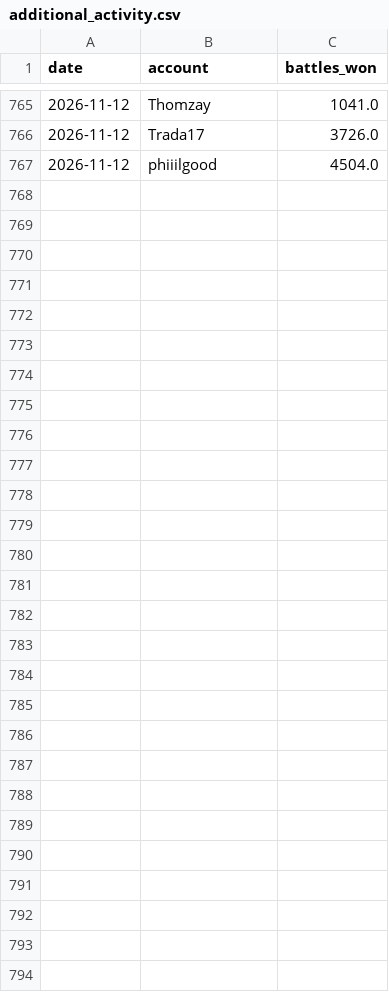
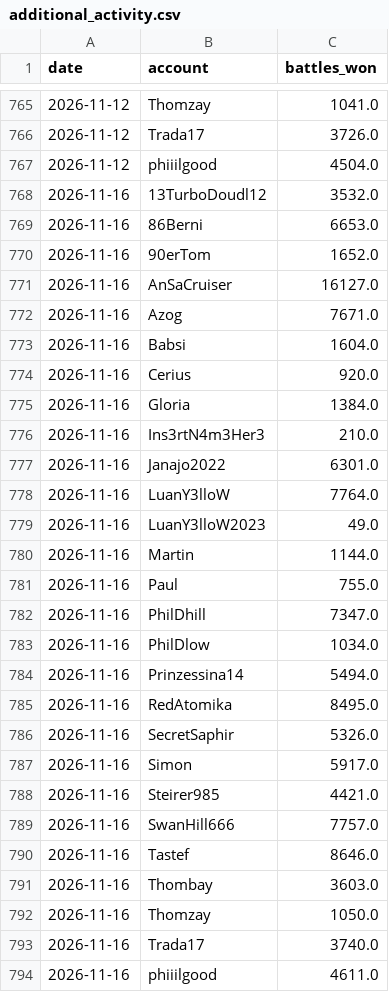
Before and after one commit to Thombay/PoGo_XP, a CSV file: inputs/data/additional_activity.csv, drawn as a sheet; only a part is shown, gaps mark what is left out; the diff names each change by its address in the sheet, - before the commit and + after, or states it on an @@ line.

```diff
--- a/inputs/data/additional_activity.csv
+++ b/inputs/data/additional_activity.csv
+row 768: 2026-11-16 | 13TurboDoudl12 | 3532.0
+row 769: 2026-11-16 | 86Berni | 6653.0
+row 770: 2026-11-16 | 90erTom | 1652.0
+row 771: 2026-11-16 | AnSaCruiser | 16127.0
+row 772: 2026-11-16 | Azog | 7671.0
+row 773: 2026-11-16 | Babsi | 1604.0
+row 774: 2026-11-16 | Cerius | 920.0
+row 775: 2026-11-16 | Gloria | 1384.0
+row 776: 2026-11-16 | Ins3rtN4m3Her3 | 210.0
+row 777: 2026-11-16 | Janajo2022 | 6301.0
+row 778: 2026-11-16 | LuanY3lloW | 7764.0
+row 779: 2026-11-16 | LuanY3lloW2023 | 49.0
+row 780: 2026-11-16 | Martin | 1144.0
+row 781: 2026-11-16 | Paul | 755.0
+row 782: 2026-11-16 | PhilDhill | 7347.0
+row 783: 2026-11-16 | PhilDlow | 1034.0
+row 784: 2026-11-16 | Prinzessina14 | 5494.0
+row 785: 2026-11-16 | RedAtomika | 8495.0
+row 786: 2026-11-16 | SecretSaphir | 5326.0
+row 787: 2026-11-16 | Simon | 5917.0
+row 788: 2026-11-16 | Steirer985 | 4421.0
+row 789: 2026-11-16 | SwanHill666 | 7757.0
+row 790: 2026-11-16 | Tastef | 8646.0
+row 791: 2026-11-16 | Thombay | 3603.0
+row 792: 2026-11-16 | Thomzay | 1050.0
+row 793: 2026-11-16 | Trada17 | 3740.0
+row 794: 2026-11-16 | phiiilgood | 4611.0
```
Also changed, not shown: inputs/data/level_requirement_progress.csv, inputs/data/medal_snapshots.csv, 2 other files.
